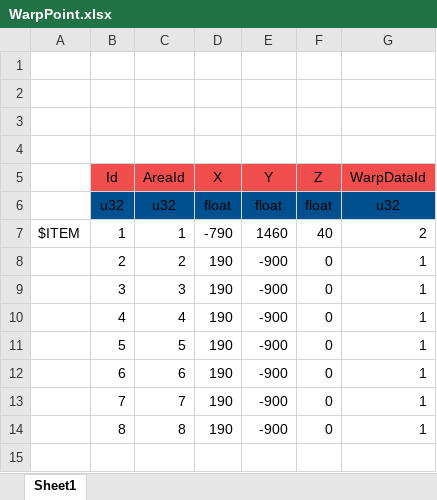
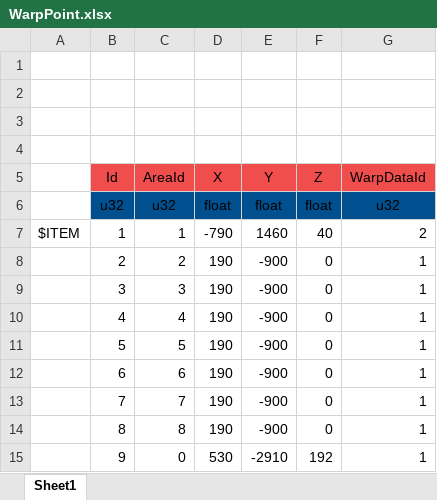
Before and after one commit to YanaPIIDXer/AnpanMMO, an Excel workbook: Master/MasterData/WarpPoint.xlsx, sheet Sheet1, drawn as a sheet; values as stored, in another font and other column widths than the file's, no borders; the diff names each change by its address in the sheet, - before the commit and + after, or states it on an @@ line.

```diff
--- a/Master/MasterData/WarpPoint.xlsx (sheet Sheet1)
+++ b/Master/MasterData/WarpPoint.xlsx (sheet Sheet1)
+row 15:  | 9 | 0 | 530 | -2910 | 192 | 1
```
Also changed, not shown: Master/MasterData/InstanceInfo.xlsx, Master/MasterData/WarpData.xlsx, 7 other files.
